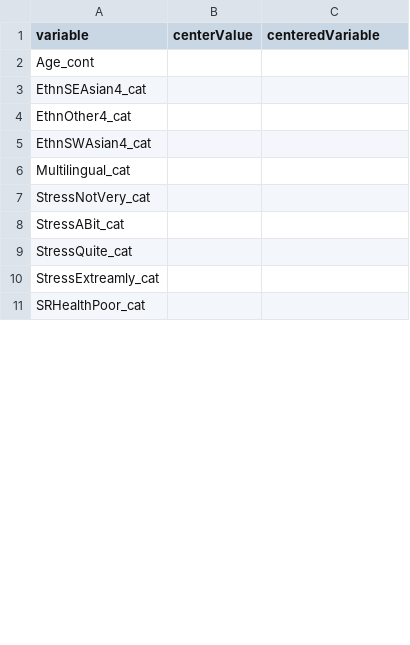
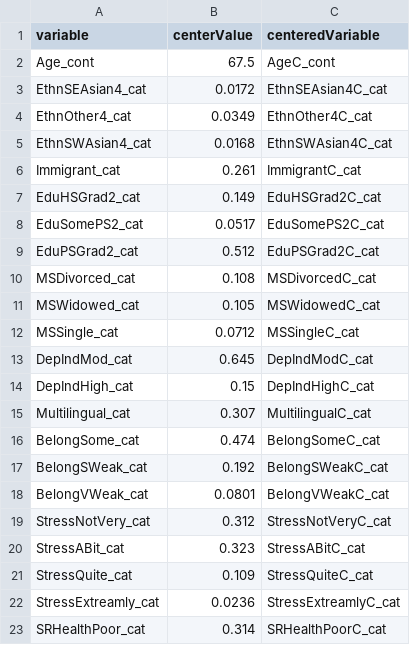
Before and after one commit to Big-Life-Lab/PoRT-cchsshared-dem-v1-alg, a CSV file: model-export/DemPoRT-Full/male/DemPoRT-Full-male-center.csv, drawn as a sheet; only a part is shown; the diff covers the shown part only.

Commit message:
DemPoRT Male Full model export files complete

```diff
--- a/model-export/DemPoRT-Full/male/DemPoRT-Full-male-center.csv
+++ b/model-export/DemPoRT-Full/male/DemPoRT-Full-male-center.csv
@@ -1,11 +1,23 @@
 variable,centerValue,centeredVariable
-Age_cont,,
-EthnSEAsian4_cat,,
-EthnOther4_cat,,
-EthnSWAsian4_cat,,
-Multilingual_cat,,
-StressNotVery_cat,,
-StressABit_cat,,
-StressQuite_cat,,
-StressExtreamly_cat,,
-SRHealthPoor_cat,,
+Age_cont,67.5,AgeC_cont
+EthnSEAsian4_cat,0.0172,EthnSEAsian4C_cat
+EthnOther4_cat,0.0349,EthnOther4C_cat
+EthnSWAsian4_cat,0.0168,EthnSWAsian4C_cat
+Immigrant_cat,0.261,ImmigrantC_cat
+EduHSGrad2_cat,0.149,EduHSGrad2C_cat
+EduSomePS2_cat,0.0517,EduSomePS2C_cat
+EduPSGrad2_cat,0.512,EduPSGrad2C_cat
+MSDivorced_cat,0.108,MSDivorcedC_cat
+MSWidowed_cat,0.105,MSWidowedC_cat
+MSSingle_cat,0.0712,MSSingleC_cat
+DepIndMod_cat,0.645,DepIndModC_cat
+DepIndHigh_cat,0.15,DepIndHighC_cat
+Multilingual_cat,0.307,MultilingualC_cat
+BelongSome_cat,0.474,BelongSomeC_cat
+BelongSWeak_cat,0.192,BelongSWeakC_cat
+BelongVWeak_cat,0.0801,BelongVWeakC_cat
+StressNotVery_cat,0.312,StressNotVeryC_cat
+StressABit_cat,0.323,StressABitC_cat
+StressQuite_cat,0.109,StressQuiteC_cat
+StressExtreamly_cat,0.0236,StressExtreamlyC_cat
+SRHealthPoor_cat,0.314,SRHealthPoorC_cat
```
Also changed, not shown: 1 added row and 62 edited cells elsewhere in this file, model-export/DemPoRT-Full/male/DemPoRT-Full-male-fine-and-gray.csv, 4 other files.
